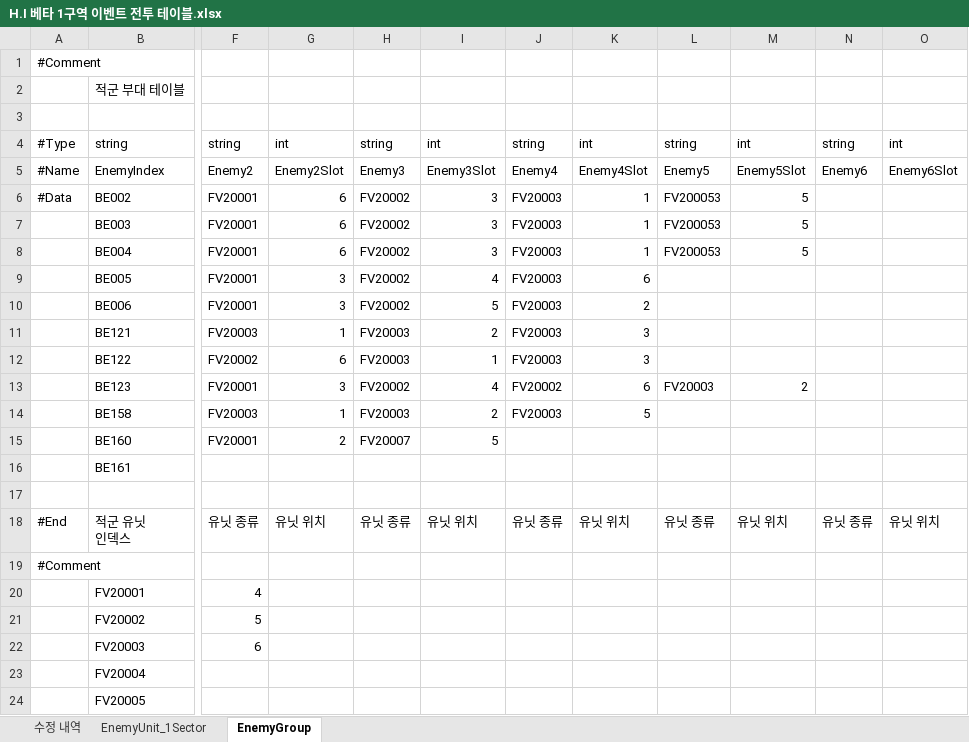
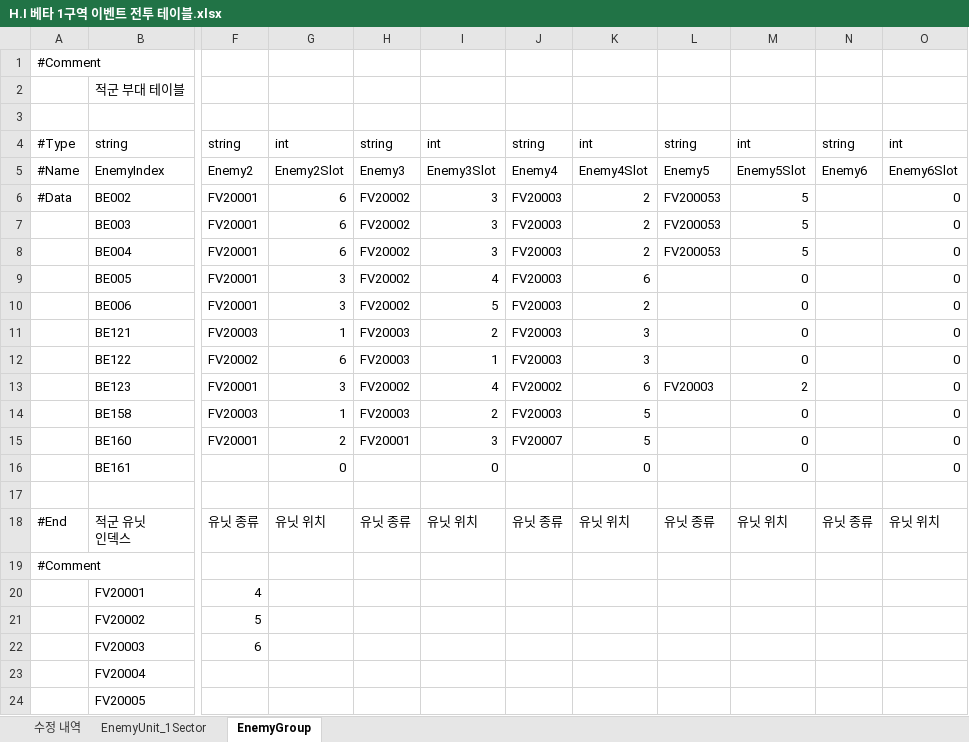
Before and after one commit to TeamNorthernSky/HeroInfluence, an Excel workbook: Assets/_ProtoType_Merge/ASB/Data/Excel/H.I 베타 1구역 이벤트 전투 테이블.xlsx, sheet EnemyGroup, drawn as a sheet; only a part is shown, gaps mark what is left out; values as stored, in another font and other column widths than the file's, no borders; charts and pictures not drawn; the diff names each change by its address in the sheet, - before the commit and + after, or states it on an @@ line.

```diff
--- a/Assets/_ProtoType_Merge/ASB/Data/Excel/H.I 베타 1구역 이벤트 전투 테이블.xlsx (sheet EnemyGroup)
+++ b/Assets/_ProtoType_Merge/ASB/Data/Excel/H.I 베타 1구역 이벤트 전투 테이블.xlsx (sheet EnemyGroup)
-K6:K8: 1
+K6:K8: 2
-O6:O16: (empty)
+O6:O16: 0
-M9:M12: (empty)
+M9:M12: 0
-M14:M16: (empty)
+M14:M16: 0
-H15: FV20007
+H15: FV20001
-I15: 5
+I15: 3
-J15: (empty)
+J15: FV20007
-K15: (empty)
+K15: 5
-G16: (empty)
+G16: 0
-I16: (empty)
+I16: 0
-K16: (empty)
+K16: 0
```
Also changed, not shown: charts or pictures, 1 other file.
